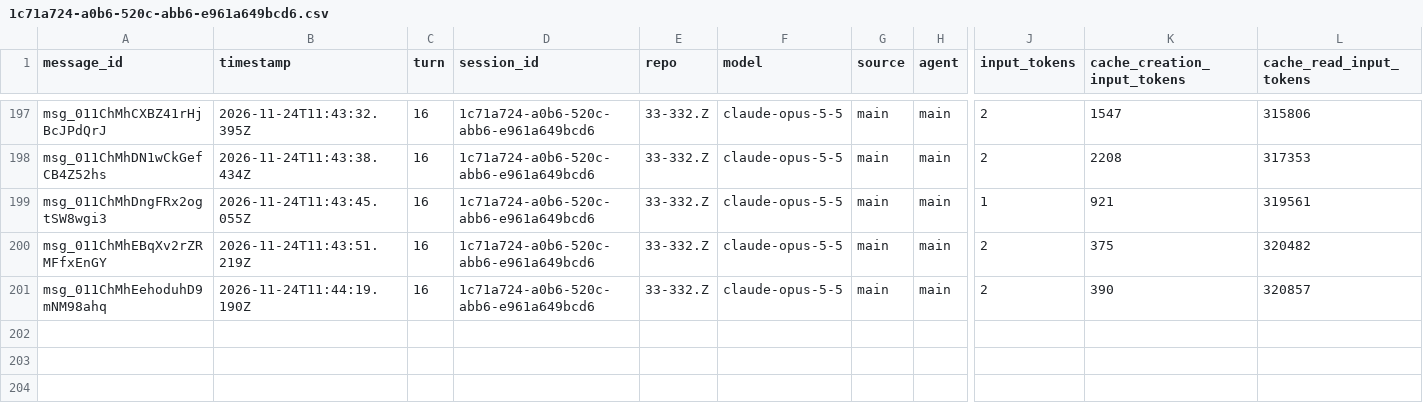
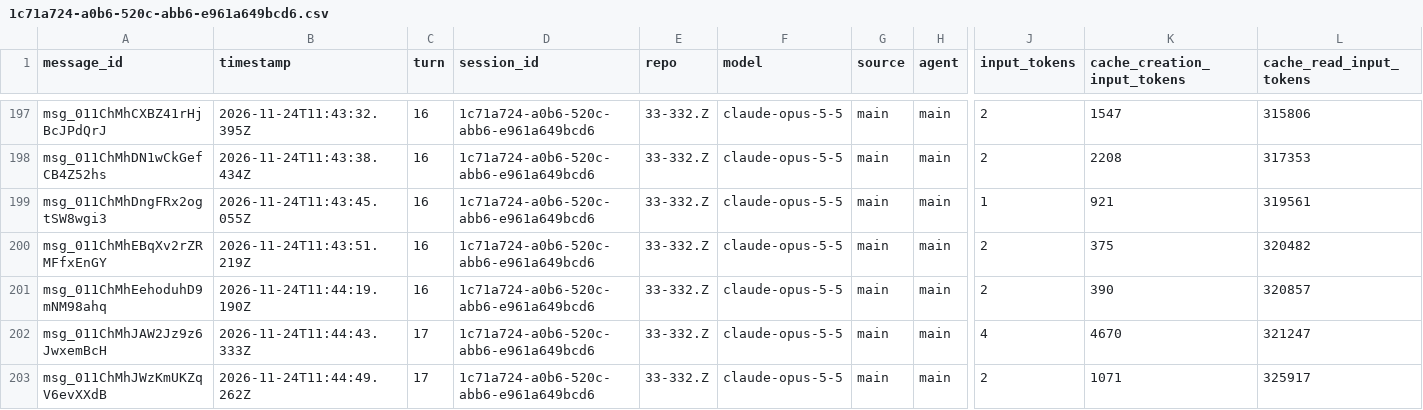
Before and after one commit to rhope-ops/33-332.Z, a CSV file: sessions/1c71a724-a0b6-520c-abb6-e961a649bcd6.csv, drawn as a sheet; only a part is shown, gaps mark what is left out; rows hold the shown columns only; the diff names each change by its address in the sheet, - before the commit and + after, or states it on an @@ line.

```diff
--- a/sessions/1c71a724-a0b6-520c-abb6-e961a649bcd6.csv
+++ b/sessions/1c71a724-a0b6-520c-abb6-e961a649bcd6.csv
+row 202: msg_011ChMhJAW2Jz9z6JwxemBcH | 2026-11-24T11:44:43.333Z | 17 | 1c71a724-a0b6-520c-abb6-e961a649bcd6 | 33-332.Z | claude-opus-5-5 | main | main | 4 | 4670 | 321247
+row 203: msg_011ChMhJWzKmUKZqV6evXXdB | 2026-11-24T11:44:49.262Z | 17 | 1c71a724-a0b6-520c-abb6-e961a649bcd6 | 33-332.Z | claude-opus-5-5 | main | main | 2 | 1071 | 325917
```
